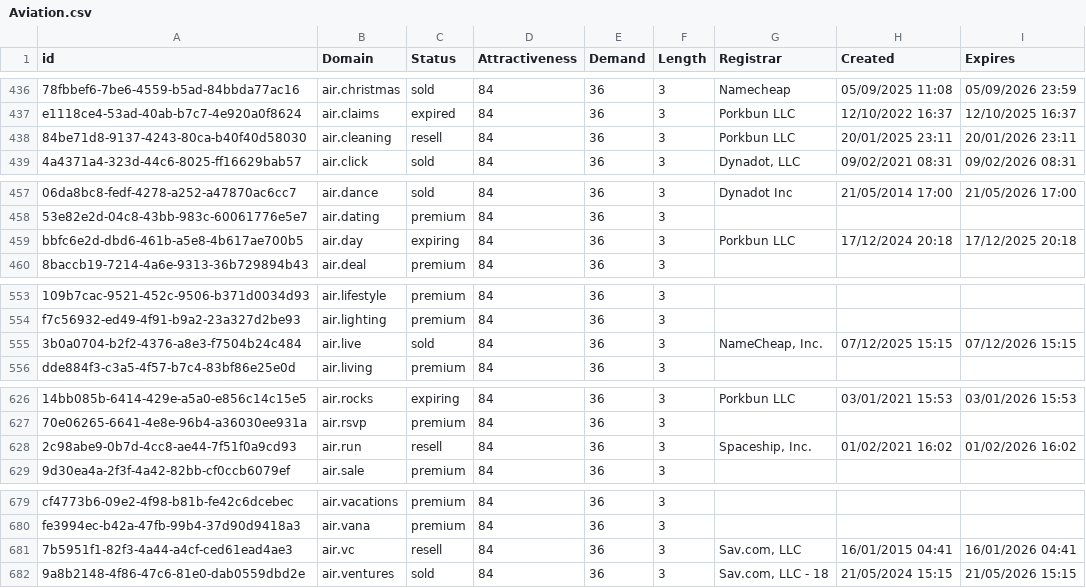
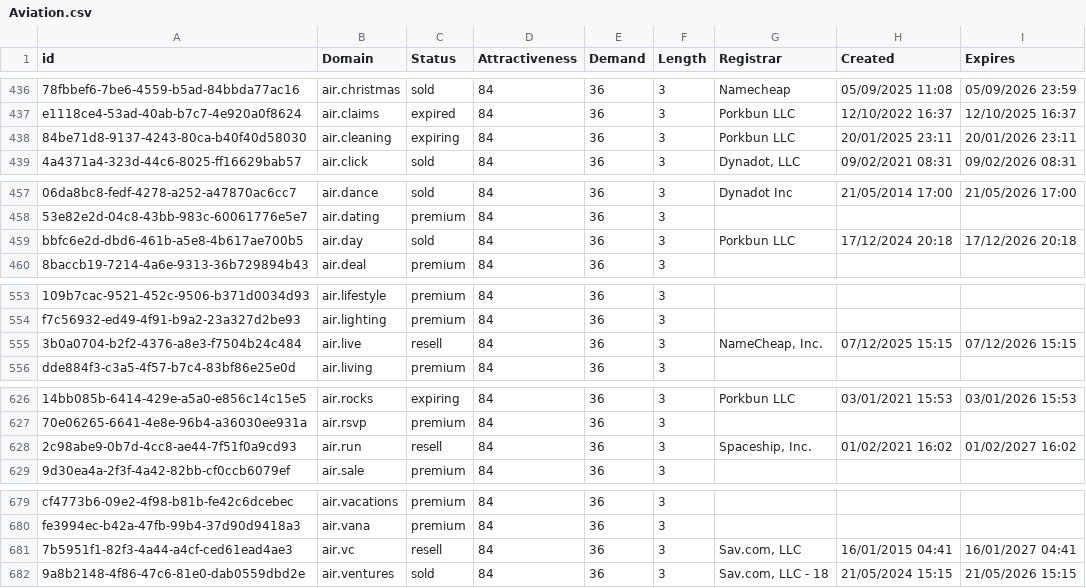
Before and after one commit to UniqueDomains/aviation-oneword-domains, a CSV file: Aviation.csv, drawn as a sheet; only a part is shown, gaps mark what is left out; the diff covers the shown part only; the diff names each change by its address in the sheet, - before the commit and + after, or states it on an @@ line.

```diff
--- a/Aviation.csv
+++ b/Aviation.csv
-C438 (Status): resell
+C438 (Status): expiring
-C459 (Status): expiring
+C459 (Status): sold
-I459 (Expires): 17/12/2025 20:18
+I459 (Expires): 17/12/2026 20:18
-C555 (Status): sold
+C555 (Status): resell
-I628 (Expires): 01/02/2026 16:02
+I628 (Expires): 01/02/2027 16:02
-I681 (Expires): 16/01/2026 04:41
+I681 (Expires): 16/01/2027 04:41
```
Also changed, not shown: 20 edited cells elsewhere in this file, 2 other files.
